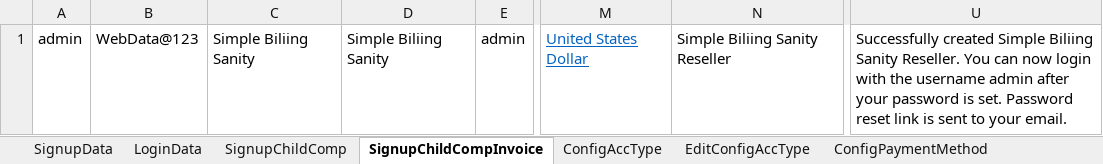
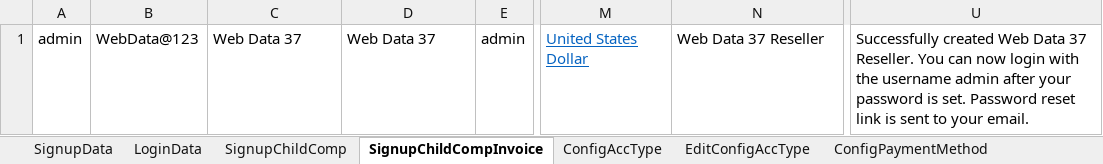
Before and after one commit to indianashu/WDAutomation, an Excel workbook: Webdata_TestData.xlsx, sheet SignupChildCompInvoice, drawn as a sheet; only a part is shown, gaps mark what is left out; values as stored, in another font and other column widths than the file's, no borders; the diff names each change by its address in the sheet, - before the commit and + after, or states it on an @@ line.

```diff
--- a/Webdata_TestData.xlsx (sheet SignupChildCompInvoice)
+++ b/Webdata_TestData.xlsx (sheet SignupChildCompInvoice)
-C1: Simple Biliing Sanity
+C1: Web Data 37
-D1: Simple Biliing Sanity
+D1: Web Data 37
-N1: Simple Biliing Sanity Reseller
+N1: Web Data 37 Reseller
-U1: Successfully created Simple Biliing Sanity Reseller. You…
+U1: Successfully created Web Data 37 Reseller. You…
```
Also changed, not shown: sheet AddProduct, sheet SignupChildComp, sheet ImpersonateInfo, sheet CopyProduct, sheet LoginData, sheet AddEditCategory, 30 more sheets, 5 other files.
